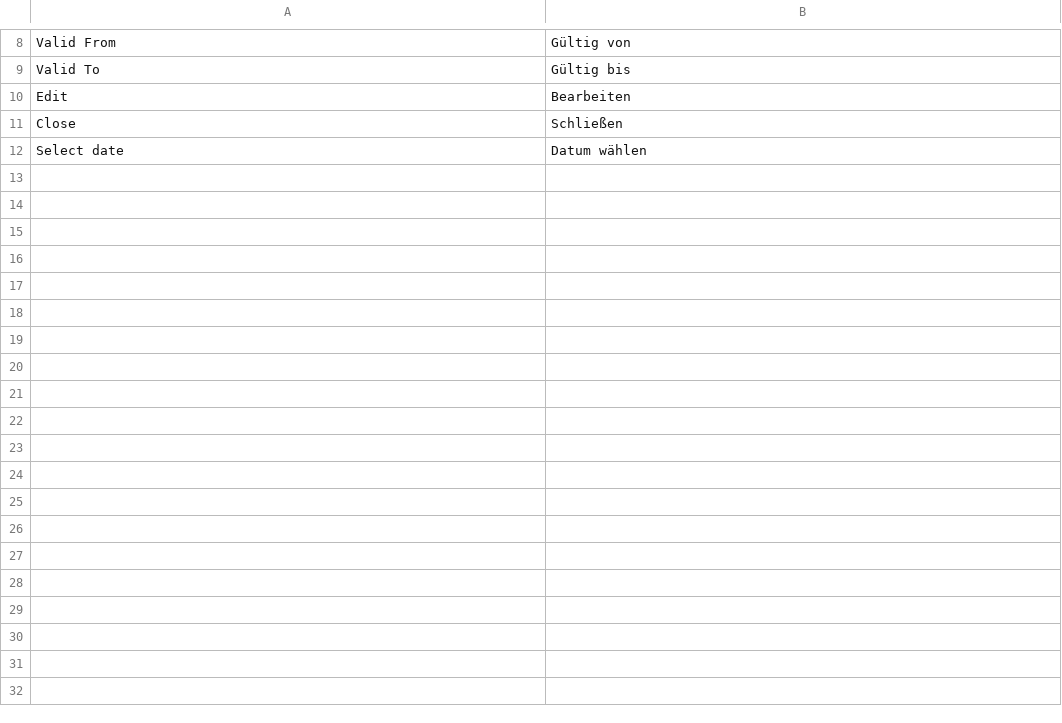
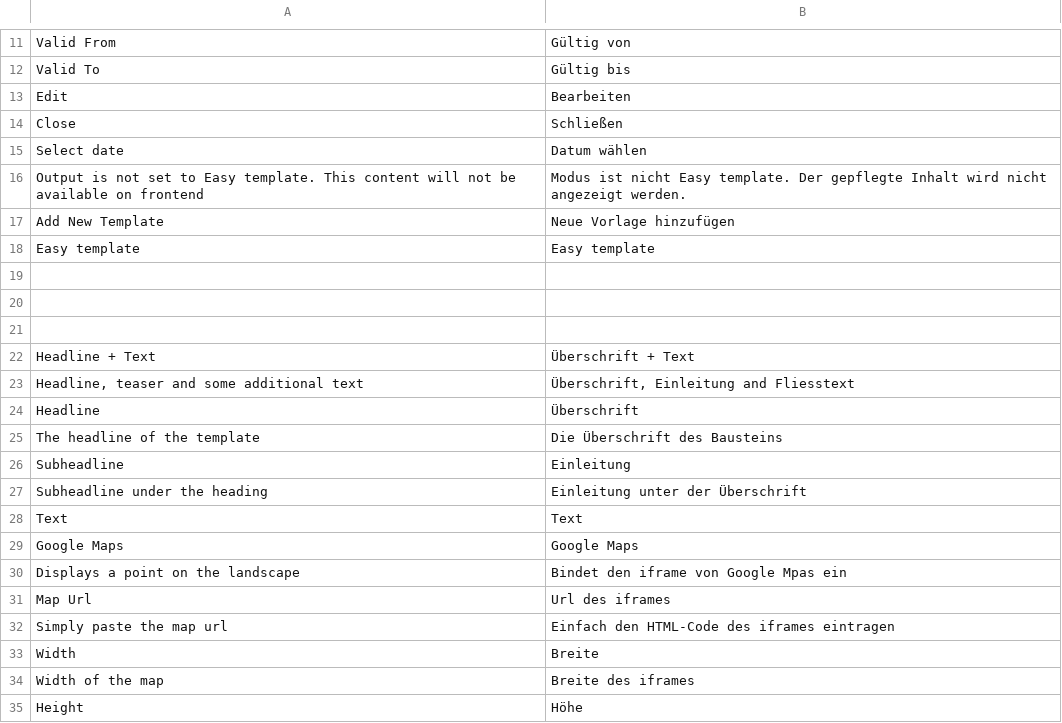
Before and after one commit to webguys-de/EasyTemplate, a CSV file: app/locale/de_DE/Webguys_Easytemplate.csv, drawn as a sheet; only a part is shown, gaps mark what is left out; the diff covers the shown part only; the diff names each change by its address in the sheet, - before the commit and + after, or states it on an @@ line.

Commit message:
Übersetzungen

```diff
--- a/app/locale/de_DE/Webguys_Easytemplate.csv
+++ b/app/locale/de_DE/Webguys_Easytemplate.csv
+row 16: Output is not set to Easy template. This content will not be available on frontend | Modus ist nicht Easy template. Der gepflegte Inhalt wird nicht angezeigt werden.
+row 17: Add New Template | Neue Vorlage hinzufügen
+row 18: Easy template | Easy template
+row 19: (empty)
+row 20: (empty)
+row 21: (empty)
+row 22: Headline + Text | Überschrift + Text
+row 23: Headline, teaser and some additional text | Überschrift, Einleitung and Fliesstext
+row 24: Headline | Überschrift
+row 25: The headline of the template | Die Überschrift des Bausteins
+row 26: Subheadline | Einleitung
+row 27: Subheadline under the heading | Einleitung unter der Überschrift
+row 28: Text | Text
+row 29: Google Maps | Google Maps
+row 30: Displays a point on the landscape | Bindet den iframe von Google Mpas ein
+row 31: Map Url | Url des iframes
+row 32: Simply paste the map url | Einfach den HTML-Code des iframes eintragen
+row 33: Width | Breite
+row 34: Width of the map | Breite des iframes
+row 35: Height | Höhe
```
Also changed, not shown: 52 added rows elsewhere in this file.
